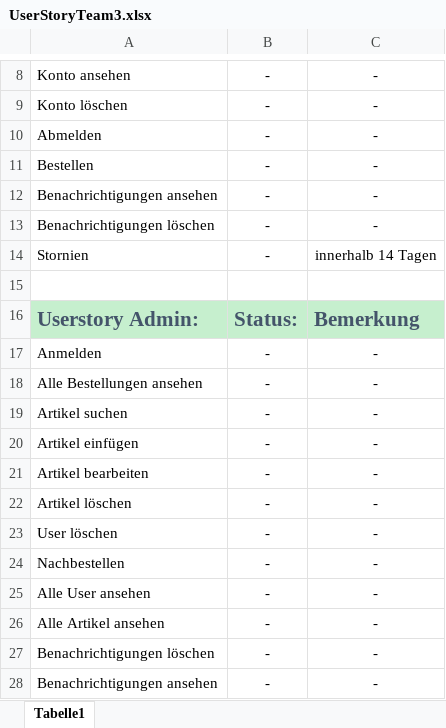
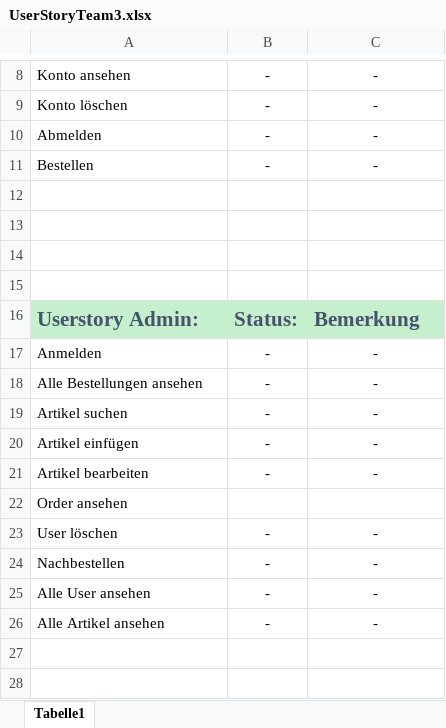
Before and after one commit to PythoBanger/BUMM, an Excel workbook: Dokumentation/UserStories/UserStoryTeam3.xlsx, sheet Tabelle1, drawn as a sheet; only a part is shown, gaps mark what is left out; values as stored, in another font and other column widths than the file's, no borders; removed rows and columns are numbered as before the commit, all else as after; the diff names each change by its address in the sheet, - before the commit and + after, or states it on an @@ line.

Commit message:
Add files via upload

```diff
--- a/Dokumentation/UserStories/UserStoryTeam3.xlsx (sheet Tabelle1)
+++ b/Dokumentation/UserStories/UserStoryTeam3.xlsx (sheet Tabelle1)
-row 12: Benachrichtigungen ansehen | - | -
+row 12: (empty)
-row 13: Benachrichtigungen löschen | - | -
+row 13: (empty)
-row 14: Stornien | - | innerhalb 14 Tagen
+row 14: (empty)
-row 22: Artikel löschen | - | -
+row 22: Order ansehen
-row 27: Benachrichtigungen löschen | - | -
-row 28: Benachrichtigungen ansehen | - | -
```
